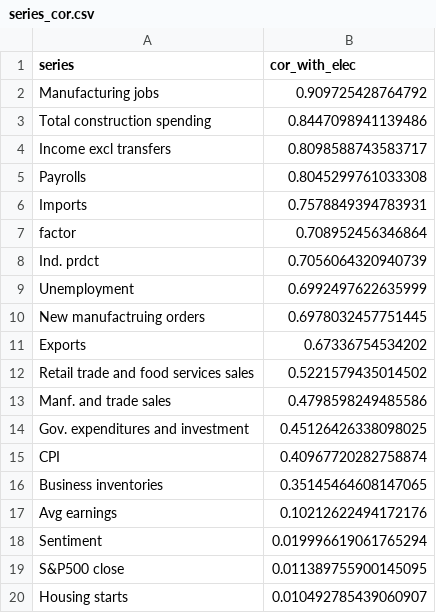
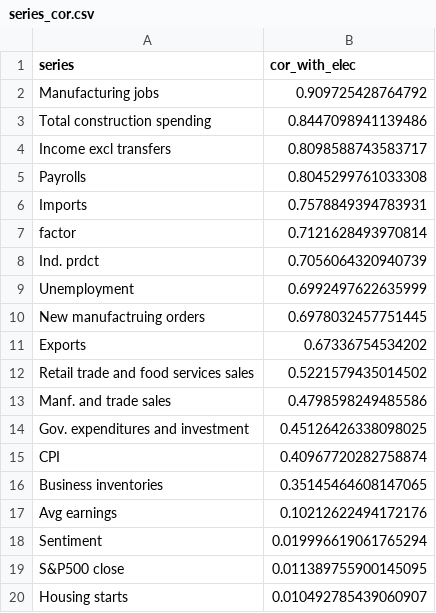
Before and after one commit to elliottmorris/Economic-data-tracker, a CSV file: _data/series_cor.csv, drawn as a sheet.

```diff
--- a/_data/series_cor.csv
+++ b/_data/series_cor.csv
@@ -6,3 +6,3 @@ Payrolls,0.8045299761033308
 Imports,0.7578849394783931
-factor,0.708952456346864
+factor,0.7121628493970814
 Ind. prdct,0.7056064320940739
```
Also changed, not shown: _data/economic_index.csv, _data/full_index.csv, 3 other files.
